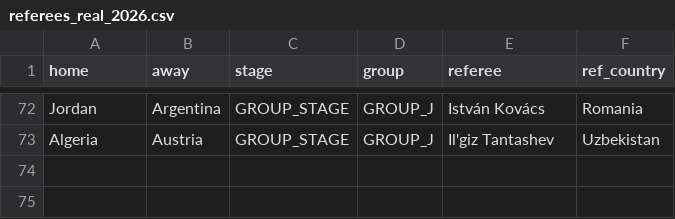
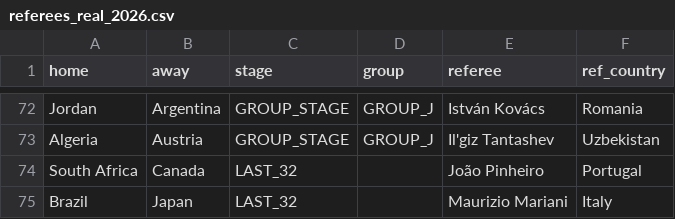
Before and after one commit to EmilioUgarte65/prediccion-mundial-2026, a CSV file: data_user/referees_real_2026.csv, drawn as a sheet; only a part is shown, gaps mark what is left out.

```diff
--- a/data_user/referees_real_2026.csv
+++ b/data_user/referees_real_2026.csv
@@ -73 +73,3 @@ Jordan,Argentina,GROUP_STAGE,GROUP_J,István Kovács,Romania
 Algeria,Austria,GROUP_STAGE,GROUP_J,Il'giz Tantashev,Uzbekistan
+South Africa,Canada,LAST_32,,João Pinheiro,Portugal
+Brazil,Japan,LAST_32,,Maurizio Mariani,Italy
```
Also changed, not shown: data_user/injuries_2026.csv, data_user/scorers_real_2026.csv, 30 other files.
